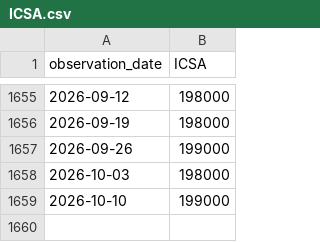
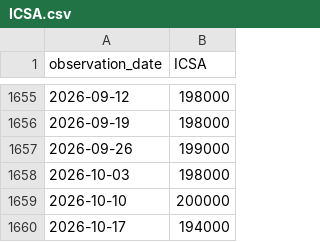
Before and after one commit to seyoungpark12/-, a CSV file: data/raw/ICSA.csv, drawn as a sheet; only a part is shown, gaps mark what is left out.

```diff
--- a/data/raw/ICSA.csv
+++ b/data/raw/ICSA.csv
@@ -1658,2 +1658,3 @@ observation_date,ICSA
 2026-10-03,198000
-2026-10-10,199000
+2026-10-10,200000
+2026-10-17,194000
```
Also changed, not shown: data/raw/BAMLH0A0HYM2.csv, data/raw/CCSA.csv, 2 other files.
